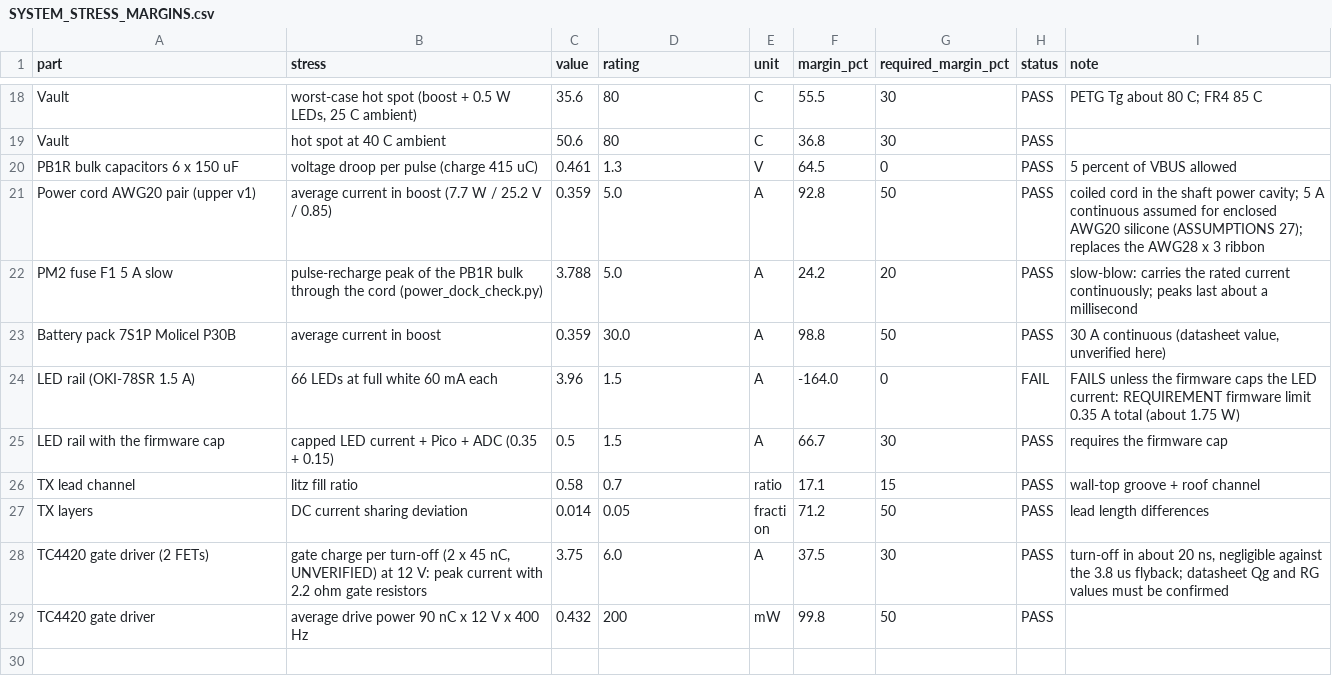
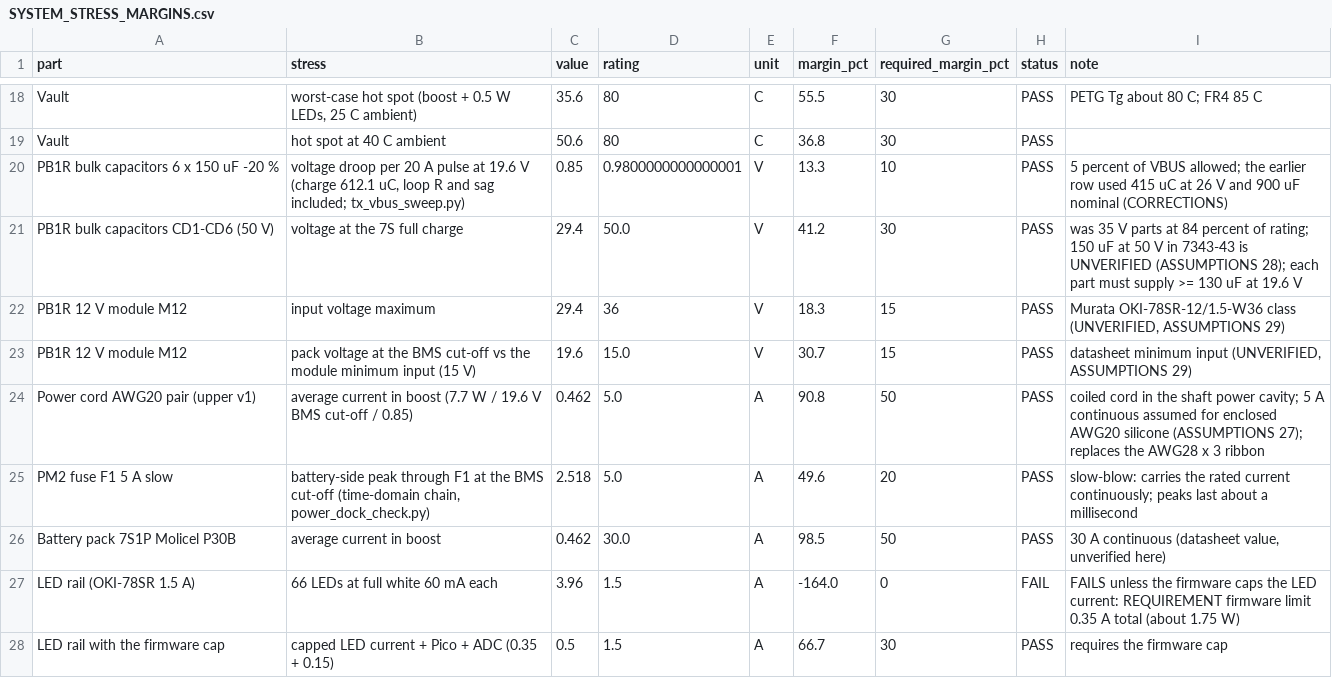
Before and after one commit to sappystick/ARX, a CSV file: data/results/SYSTEM_STRESS_MARGINS.csv, drawn as a sheet; only a part is shown, gaps mark what is left out; the shorter side is filled out with more unchanged rows.

```diff
--- a/data/results/SYSTEM_STRESS_MARGINS.csv
+++ b/data/results/SYSTEM_STRESS_MARGINS.csv
@@ -19,6 +19,9 @@ Vault,"worst-case hot spot (boost + 0.5 W LEDs, 25 C ambient)",35.6,80,C,55.5,30
 Vault,hot spot at 40 C ambient,50.6,80,C,36.8,30,PASS,
-PB1R bulk capacitors 6 x 150 uF,voltage droop per pulse (charge 415 uC),0.461,1.3,V,64.5,0,PASS,5 percent of VBUS allowed
-Power cord AWG20 pair (upper v1),average current in boost (7.7 W / 25.2 V / 0.85),0.359,5.0,A,92.8,50,PASS,coiled cord in the shaft power cavity; 5 A continuous assumed for enclosed AWG20 silicone (ASSUMPTIONS 27); replaces the AWG28 x 3 ribbon
-PM2 fuse F1 5 A slow,pulse-recharge peak of the PB1R bulk through the cord (power_dock_check.py),3.788,5.0,A,24.2,20,PASS,slow-blow: carries the rated current continuously; peaks last about a millisecond
-Battery pack 7S1P Molicel P30B,average current in boost,0.359,30.0,A,98.8,50,PASS,"30 A continuous (datasheet value, unverified here)"
+PB1R bulk capacitors 6 x 150 uF -20 %,"voltage droop per 20 A pulse at 19.6 V (charge 612.1 uC, loop R and sag included; tx_vbus_sweep.py)",0.85,0.9800000000000001,V,13.3,10,PASS,5 percent of VBUS allowed; the earlier row used 415 uC at 26 V and 900 uF nominal (CORRECTIONS)
+PB1R bulk capacitors CD1-CD6 (50 V),voltage at the 7S full charge,29.4,50.0,V,41.2,30,PASS,was 35 V parts at 84 percent of rating; 150 uF at 50 V in 7343-43 is UNVERIFIED (ASSUMPTIONS 28); each part must supply >= 130 uF at 19.6 V
+PB1R 12 V module M12,input voltage maximum,29.4,36,V,18.3,15,PASS,"Murata OKI-78SR-12/1.5-W36 class (UNVERIFIED, ASSUMPTIONS 29)"
+PB1R 12 V module M12,pack voltage at the BMS cut-off vs the module minimum input (15 V),19.6,15.0,V,30.7,15,PASS,"datasheet minimum input (UNVERIFIED, ASSUMPTIONS 29)"
+Power cord AWG20 pair (upper v1),average current in boost (7.7 W / 19.6 V BMS cut-off / 0.85),0.462,5.0,A,90.8,50,PASS,coiled cord in the shaft power cavity; 5 A continuous assumed for enclosed AWG20 silicone (ASSUMPTIONS 27); replaces the AWG28 x 3 ribbon
+PM2 fuse F1 5 A slow,"battery-side peak through F1 at the BMS cut-off (time-domain chain, power_dock_check.py)",2.518,5.0,A,49.6,20,PASS,slow-blow: carries the rated current continuously; peaks last about a millisecond
+Battery pack 7S1P Molicel P30B,average current in boost,0.462,30.0,A,98.5,50,PASS,"30 A continuous (datasheet value, unverified here)"
 LED rail (OKI-78SR 1.5 A),66 LEDs at full white 60 mA each,3.96,1.5,A,-164.0,0,FAIL,FAILS unless the firmware caps the LED current: REQUIREMENT firmware limit 0.35 A total (about 1.75 W)
```
Also changed, not shown: 18 other files.
